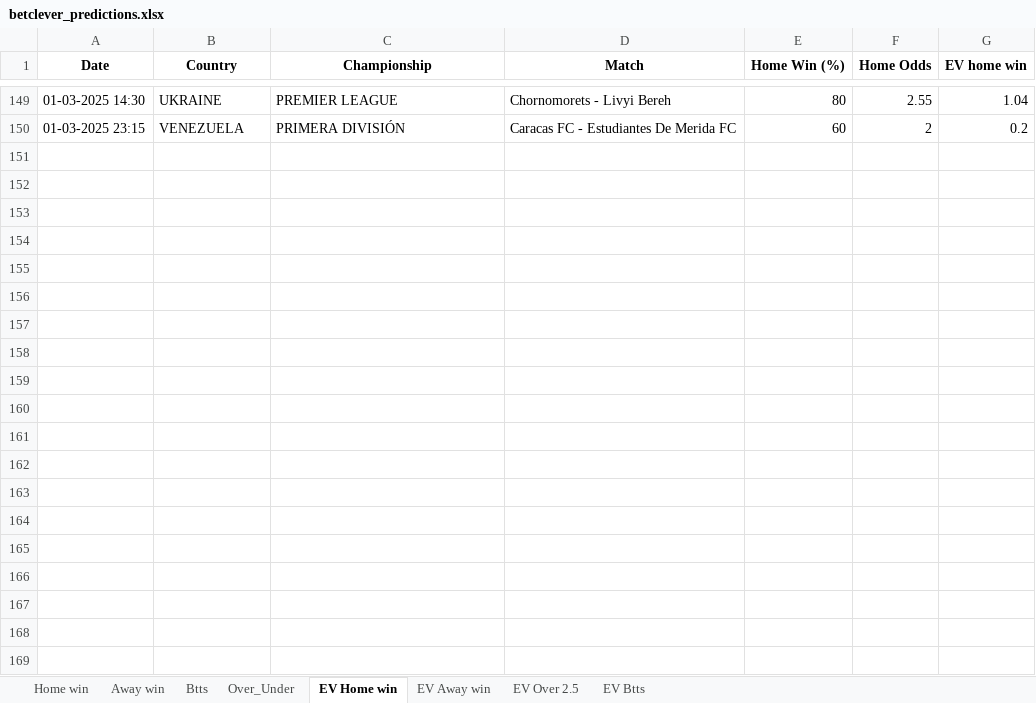
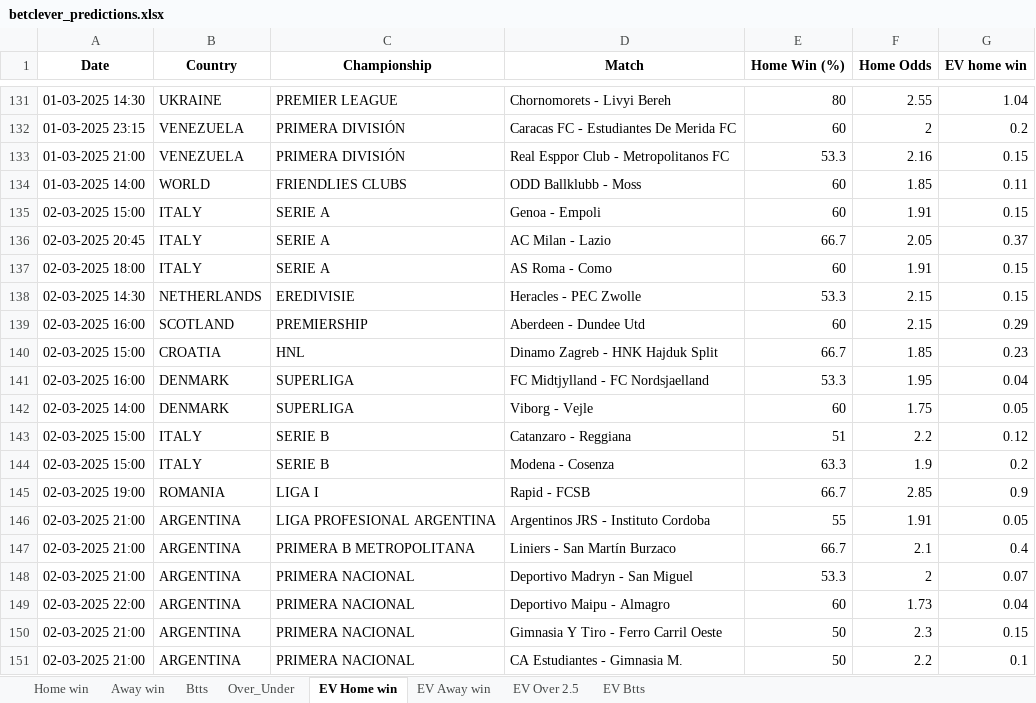
Before and after one commit to ZzZzZzZXCoo/soccer_predictions_scraper, an Excel workbook: scraper/data/betclever_predictions.xlsx, sheet EV Home win, drawn as a sheet; only a part is shown, gaps mark what is left out; values as stored, in another font and other column widths than the file's, no borders; the diff covers the shown part only; the diff names each change by its address in the sheet, - before the commit and + after, or states it on an @@ line.

```diff
--- a/scraper/data/betclever_predictions.xlsx (sheet EV Home win)
+++ b/scraper/data/betclever_predictions.xlsx (sheet EV Home win)
+row 133: 01-03-2025 21:00 | VENEZUELA | PRIMERA DIVISIÓN | Real Esppor Club - Metropolitanos FC | 53.3 | 2.16 | 0.15
+row 134: 01-03-2025 14:00 | WORLD | FRIENDLIES CLUBS | ODD Ballklubb - Moss | 60 | 1.85 | 0.11
+row 135: 02-03-2025 15:00 | ITALY | SERIE A | Genoa - Empoli | 60 | 1.91 | 0.15
+row 136: 02-03-2025 20:45 | ITALY | SERIE A | AC Milan - Lazio | 66.7 | 2.05 | 0.37
+row 137: 02-03-2025 18:00 | ITALY | SERIE A | AS Roma - Como | 60 | 1.91 | 0.15
+row 138: 02-03-2025 14:30 | NETHERLANDS | EREDIVISIE | Heracles - PEC Zwolle | 53.3 | 2.15 | 0.15
+row 139: 02-03-2025 16:00 | SCOTLAND | PREMIERSHIP | Aberdeen - Dundee Utd | 60 | 2.15 | 0.29
+row 140: 02-03-2025 15:00 | CROATIA | HNL | Dinamo Zagreb - HNK Hajduk Split | 66.7 | 1.85 | 0.23
+row 141: 02-03-2025 16:00 | DENMARK | SUPERLIGA | FC Midtjylland - FC Nordsjaelland | 53.3 | 1.95 | 0.04
+row 142: 02-03-2025 14:00 | DENMARK | SUPERLIGA | Viborg - Vejle | 60 | 1.75 | 0.05
+row 143: 02-03-2025 15:00 | ITALY | SERIE B | Catanzaro - Reggiana | 51 | 2.2 | 0.12
+row 144: 02-03-2025 15:00 | ITALY | SERIE B | Modena - Cosenza | 63.3 | 1.9 | 0.2
+row 145: 02-03-2025 19:00 | ROMANIA | LIGA I | Rapid - FCSB | 66.7 | 2.85 | 0.9
+row 146: 02-03-2025 21:00 | ARGENTINA | LIGA PROFESIONAL ARGENTINA | Argentinos JRS - Instituto Cordoba | 55 | 1.91 | 0.05
+row 147: 02-03-2025 21:00 | ARGENTINA | PRIMERA B METROPOLITANA | Liniers - San Martín Burzaco | 66.7 | 2.1 | 0.4
+row 148: 02-03-2025 21:00 | ARGENTINA | PRIMERA NACIONAL | Deportivo Madryn - San Miguel | 53.3 | 2 | 0.07
+row 149: 02-03-2025 22:00 | ARGENTINA | PRIMERA NACIONAL | Deportivo Maipu - Almagro | 60 | 1.73 | 0.04
+row 150: 02-03-2025 21:00 | ARGENTINA | PRIMERA NACIONAL | Gimnasia Y Tiro - Ferro Carril Oeste | 50 | 2.3 | 0.15
+row 151: 02-03-2025 21:00 | ARGENTINA | PRIMERA NACIONAL | CA Estudiantes - Gimnasia M. | 50 | 2.2 | 0.1
```
Also changed, not shown: 80 added rows and 45 removed rows elsewhere in this sheet, sheet EV Btts, sheet EV Away win, sheet EV Over 2.5, sheet Over_Under, sheet Btts, sheet Home win, 1 more sheet.
